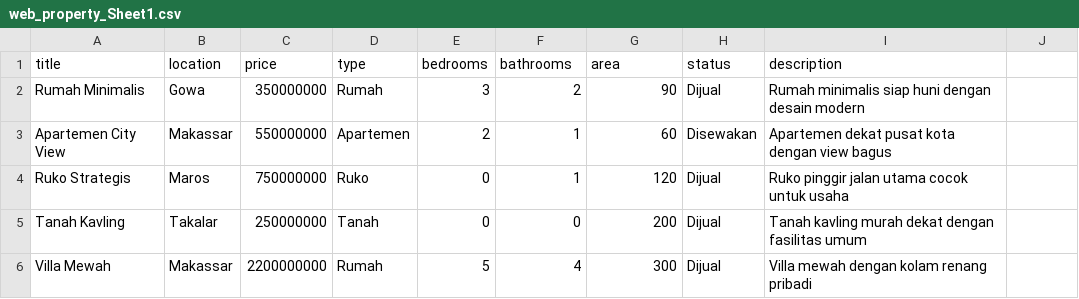
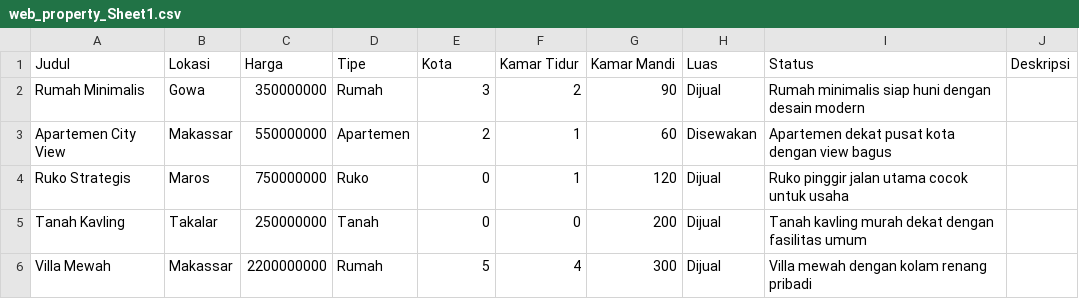
Before and after one commit to firmanpreneur/propertyhub-test, a CSV file: web_property_Sheet1.csv, drawn as a sheet; removed rows and columns are numbered as before the commit, all else as after; the diff names each change by its address in the sheet, - before the commit and + after, or states it on an @@ line.

Commit message:
Update web_property_Sheet1.csv

```diff
--- a/web_property_Sheet1.csv
+++ b/web_property_Sheet1.csv
-row 1: title | location | price | type | bedrooms | bathrooms | area | status | description
+row 1: Judul | Lokasi | Harga | Tipe | Kota | Kamar Tidur | Kamar Mandi | Luas | Status | Deskripsi
```
